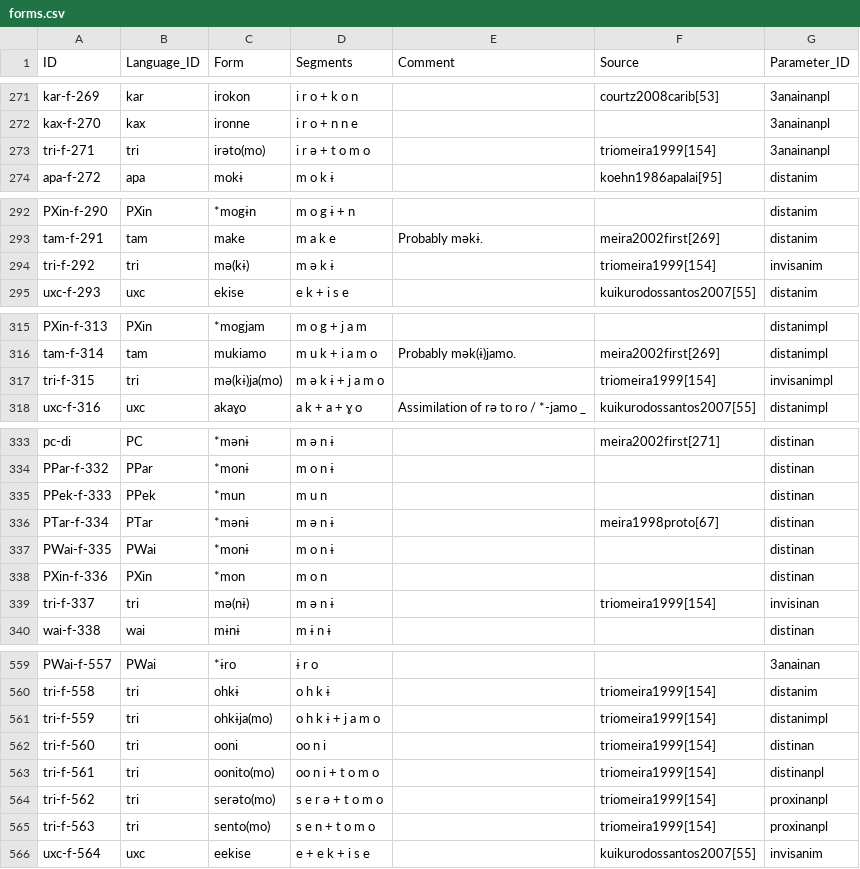
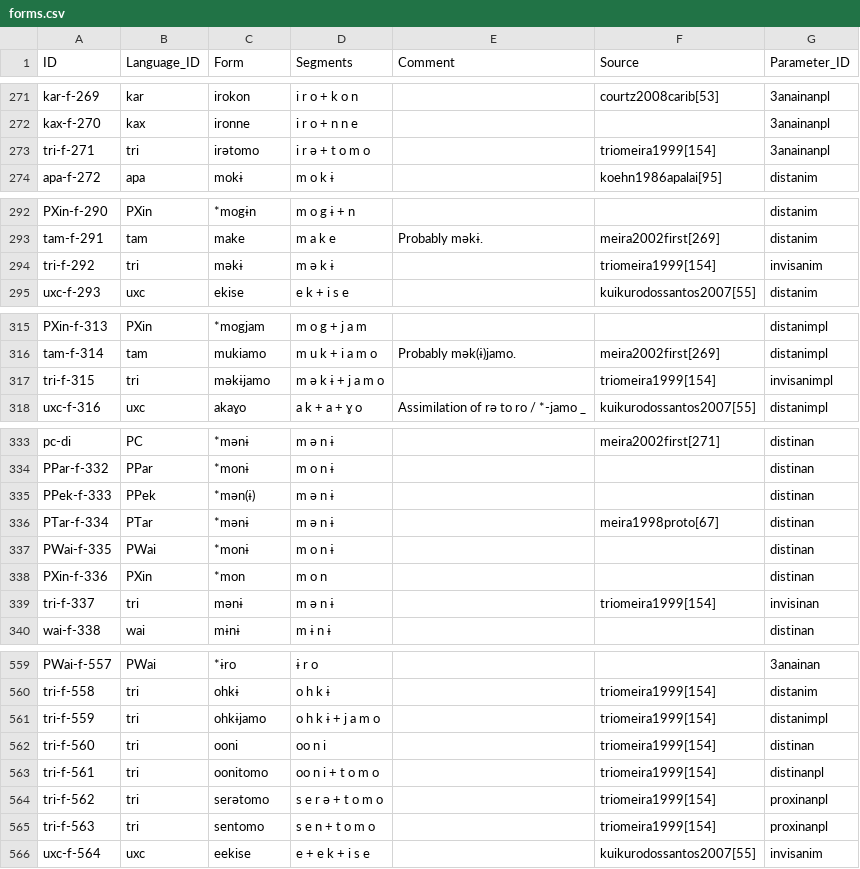
Before and after one commit to fmatter/cariban_pronouns, a CSV file: data/cldf/forms.csv, drawn as a sheet; only a part is shown, gaps mark what is left out; the diff covers the shown part only.

```diff
--- a/data/cldf/forms.csv
+++ b/data/cldf/forms.csv
@@ -272,3 +272,3 @@ kar-f-269,kar,irokon,i r o + k o n,,courtz2008carib[53],3anainanpl
 kax-f-270,kax,ironne,i r o + n n e,,,3anainanpl
-tri-f-271,tri,irəto(mo),i r ə + t o m o,,triomeira1999[154],3anainanpl
+tri-f-271,tri,irətomo,i r ə + t o m o,,triomeira1999[154],3anainanpl
 apa-f-272,apa,mokɨ,m o k ɨ,,koehn1986apalai[95],distanim
@@ -293,3 +293,3 @@ PXin-f-290,PXin,*mogɨn,m o g ɨ + n,,,distanim
 tam-f-291,tam,make,m a k e,Probably məkɨ.,meira2002first[269],distanim
-tri-f-292,tri,mə(kɨ),m ə k ɨ,,triomeira1999[154],invisanim
+tri-f-292,tri,məkɨ,m ə k ɨ,,triomeira1999[154],invisanim
 uxc-f-293,uxc,ekise,e k + i s e,,kuikurodossantos2007[55],distanim
@@ -316,3 +316,3 @@ PXin-f-313,PXin,*mogjam,m o g + j a m,,,distanimpl
 tam-f-314,tam,mukiamo,m u k + i a m o,Probably mək(ɨ)jamo.,meira2002first[269],distanimpl
-tri-f-315,tri,mə(kɨ)ja(mo),m ə k ɨ + j a m o,,triomeira1999[154],invisanimpl
+tri-f-315,tri,məkɨjamo,m ə k ɨ + j a m o,,triomeira1999[154],invisanimpl
 uxc-f-316,uxc,akaɣo,a k + a + ɣ o,Assimilation of rə to ro / *-jamo _,kuikurodossantos2007[55],distanimpl
@@ -334,3 +334,3 @@ pc-di,PC,*mənɨ,m ə n ɨ,,meira2002first[271],distinan
 PPar-f-332,PPar,*monɨ,m o n ɨ,,,distinan
-PPek-f-333,PPek,*mun,m u n,,,distinan
+PPek-f-333,PPek,*mən(ɨ),m ə n ɨ,,,distinan
 PTar-f-334,PTar,*mənɨ,m ə n ɨ,,meira1998proto[67],distinan
@@ -338,3 +338,3 @@ PWai-f-335,PWai,*monɨ,m o n ɨ,,,distinan
 PXin-f-336,PXin,*mon,m o n,,,distinan
-tri-f-337,tri,mə(nɨ),m ə n ɨ,,triomeira1999[154],invisinan
+tri-f-337,tri,mənɨ,m ə n ɨ,,triomeira1999[154],invisinan
 wai-f-338,wai,mɨnɨ,m ɨ n ɨ,,,distinan
@@ -560,7 +560,7 @@ PWai-f-557,PWai,*ɨro,ɨ r o,,,3anainan
 tri-f-558,tri,ohkɨ,o h k ɨ,,triomeira1999[154],distanim
-tri-f-559,tri,ohkɨja(mo),o h k ɨ + j a m o,,triomeira1999[154],distanimpl
+tri-f-559,tri,ohkɨjamo,o h k ɨ + j a m o,,triomeira1999[154],distanimpl
 tri-f-560,tri,ooni,oo n i,,triomeira1999[154],distinan
-tri-f-561,tri,oonito(mo),oo n i + t o m o,,triomeira1999[154],distinanpl
-tri-f-562,tri,serəto(mo),s e r ə + t o m o,,triomeira1999[154],proxinanpl
-tri-f-563,tri,sento(mo),s e n + t o m o,,triomeira1999[154],proxinanpl
+tri-f-561,tri,oonitomo,oo n i + t o m o,,triomeira1999[154],distinanpl
+tri-f-562,tri,serətomo,s e r ə + t o m o,,triomeira1999[154],proxinanpl
+tri-f-563,tri,sentomo,s e n + t o m o,,triomeira1999[154],proxinanpl
 uxc-f-564,uxc,eekise,e + e k + i s e,,kuikurodossantos2007[55],invisanim
```
Also changed, not shown: 5 edited cells elsewhere in this file, docs/pld-slides/tables/pc_dem_a.csv, docs/pld-slides/tables/pc_dem_i.csv, 5 other files.
